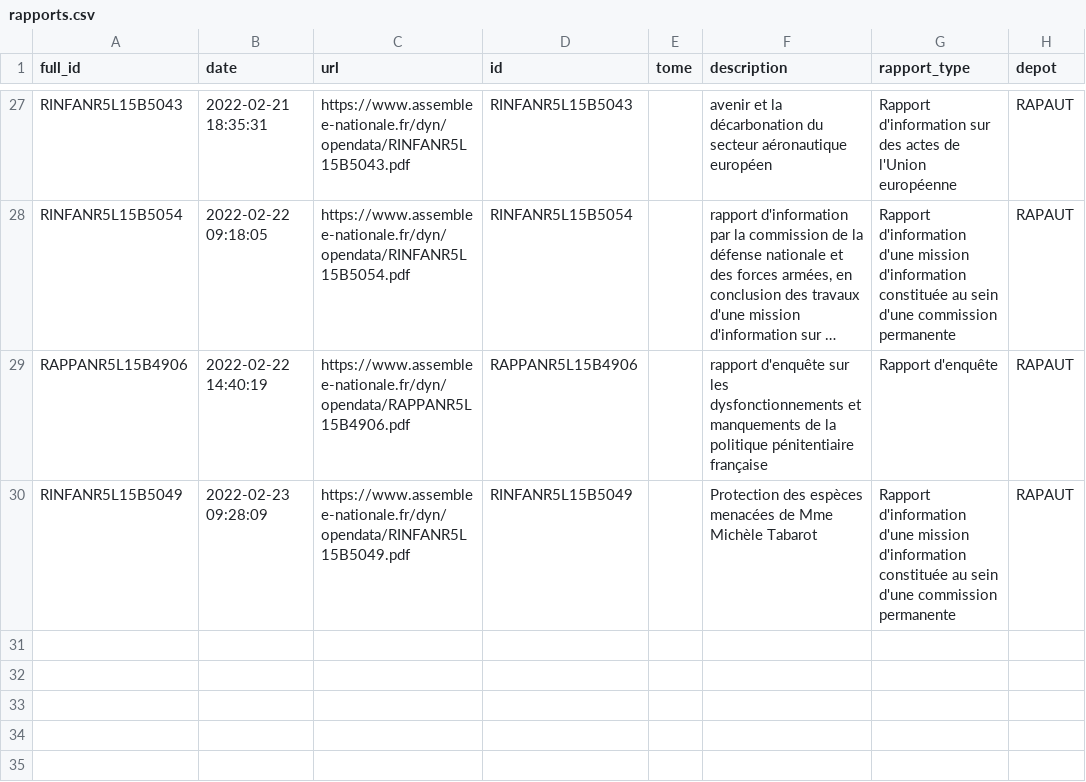
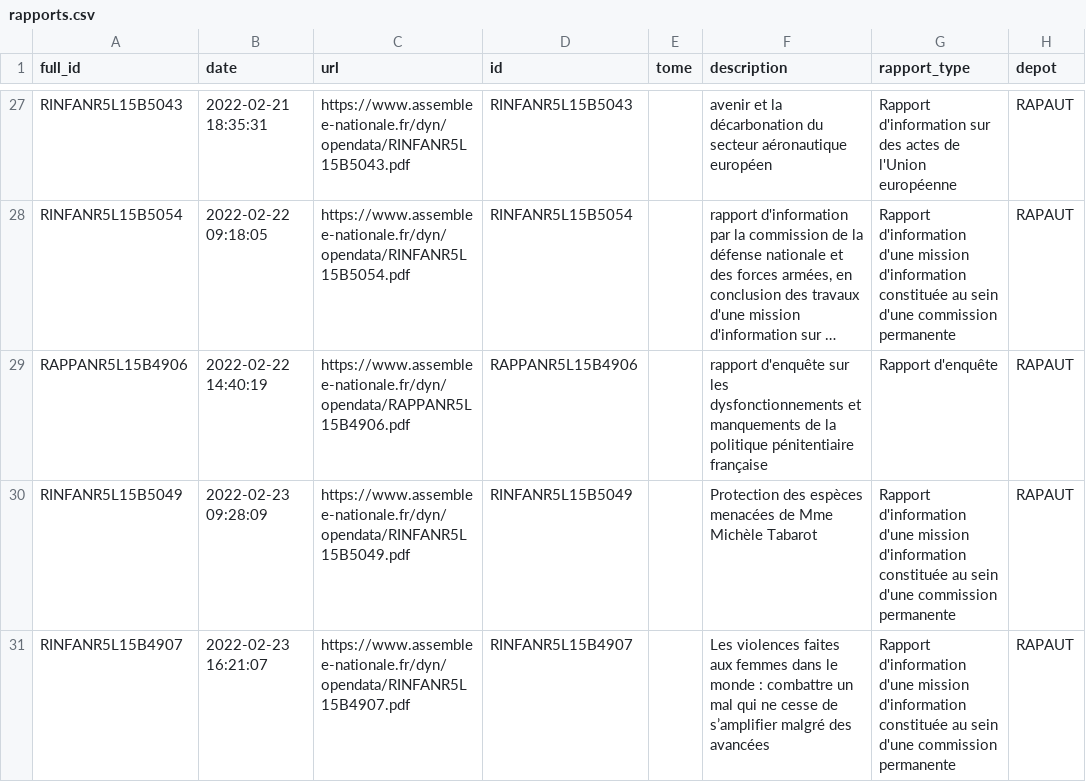
Before and after one commit to seracio/au-rapport, a CSV file: notebooks/rapports.csv, drawn as a sheet; only a part is shown, gaps mark what is left out; long unchanged cells end in …; the diff names each change by its address in the sheet, - before the commit and + after, or states it on an @@ line.

```diff
--- a/notebooks/rapports.csv
+++ b/notebooks/rapports.csv
+row 31: RINFANR5L15B4907 | 2022-02-23 16:21:07 | https://www.assemblee-nationale.fr/dyn/opendata/RINFANR5L15B4907.pdf | RINFANR5L15B4907 |  | Les violences faites aux femmes dans le monde : combattre un mal qui ne cesse de s’amplifier malgré des avancées | Rapport d'information d'une mission d'information constituée au sein d'une commission permanente | RAPAUT
```
Also changed, not shown: 2 other files.
